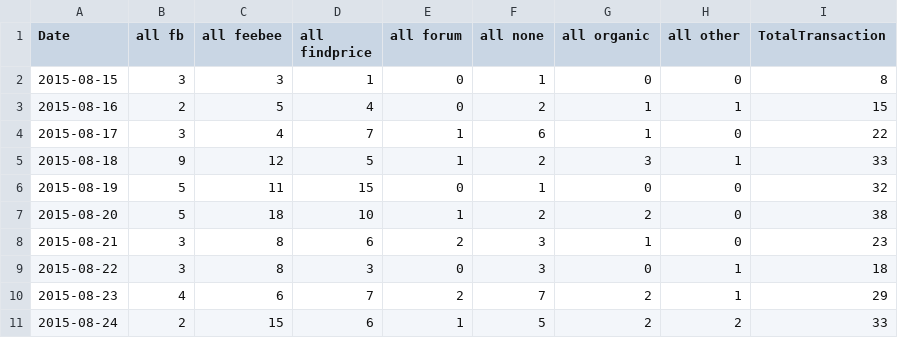
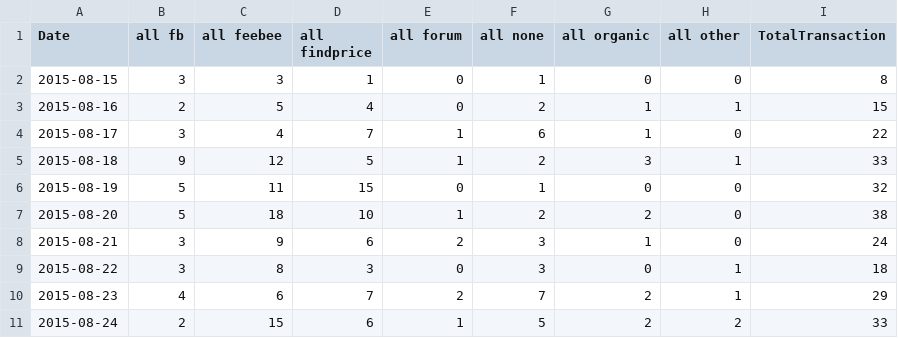
Before and after one commit to ethen8181/Ecommerce, a CSV file: GoogleAnalytics1/data/aggregatedcategory.csv, drawn as a sheet.

```diff
--- a/GoogleAnalytics1/data/aggregatedcategory.csv
+++ b/GoogleAnalytics1/data/aggregatedcategory.csv
@@ -7,3 +7,3 @@
 2015-08-20,5,18,10,1,2,2,0,38
-2015-08-21,3,8,6,2,3,1,0,23
+2015-08-21,3,9,6,2,3,1,0,24
 2015-08-22,3,8,3,0,3,0,1,18
```
Also changed, not shown: GoogleAnalytics1/data/Analytics1.csv, GoogleAnalytics1/data/category.csv, 8 other files.
